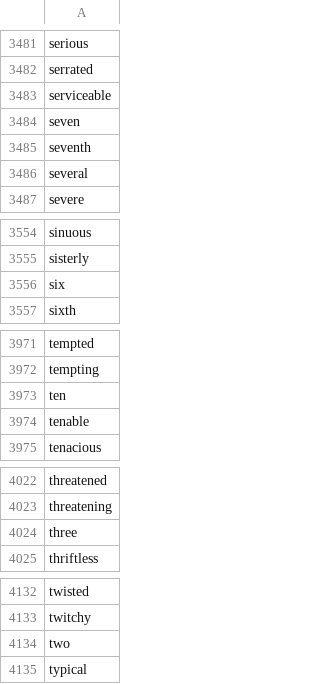
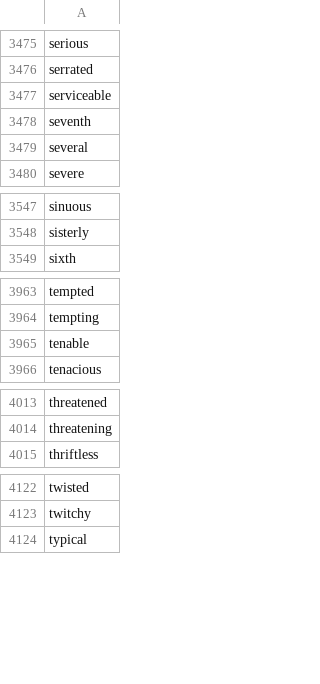
Before and after one commit to aerispaha/wackywords, a CSV file: data/adjectives.csv, drawn as a sheet; only a part is shown, gaps mark what is left out; the diff covers the shown part only; the diff names each change by its address in the sheet, - before the commit and + after, or states it on an @@ line.

```diff
--- a/data/adjectives.csv
+++ b/data/adjectives.csv
-row 3484: seven
-row 3556: six
-row 3973: ten
-row 4024: three
-row 4134: two
```
Also changed, not shown: 6 removed rows elsewhere in this file.
